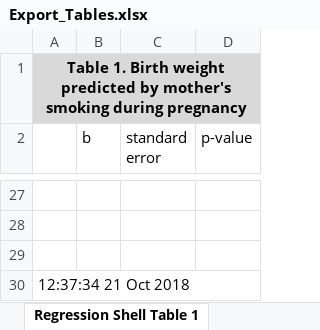
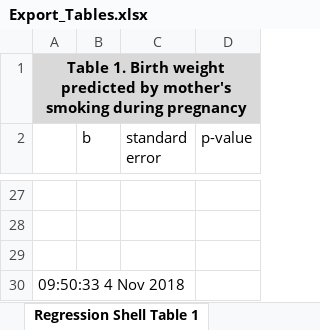
Before and after one commit to CClingain/StataReproducibility, an Excel workbook: Output/Export_Tables.xlsx, sheet Regression Shell Table 1, drawn as a sheet; only a part is shown, gaps mark what is left out; values as stored, in another font and other column widths than the file's, no borders; the diff names each change by its address in the sheet, - before the commit and + after, or states it on an @@ line.

Commit message:
Updated file paths for export

```diff
--- a/Output/Export_Tables.xlsx (sheet Regression Shell Table 1)
+++ b/Output/Export_Tables.xlsx (sheet Regression Shell Table 1)
-A30: 12:37:34 21 Oct 2018
+A30: 09:50:33 4 Nov 2018
```
Also changed, not shown: sheet Regression Shell Table 2, 5 other files.
